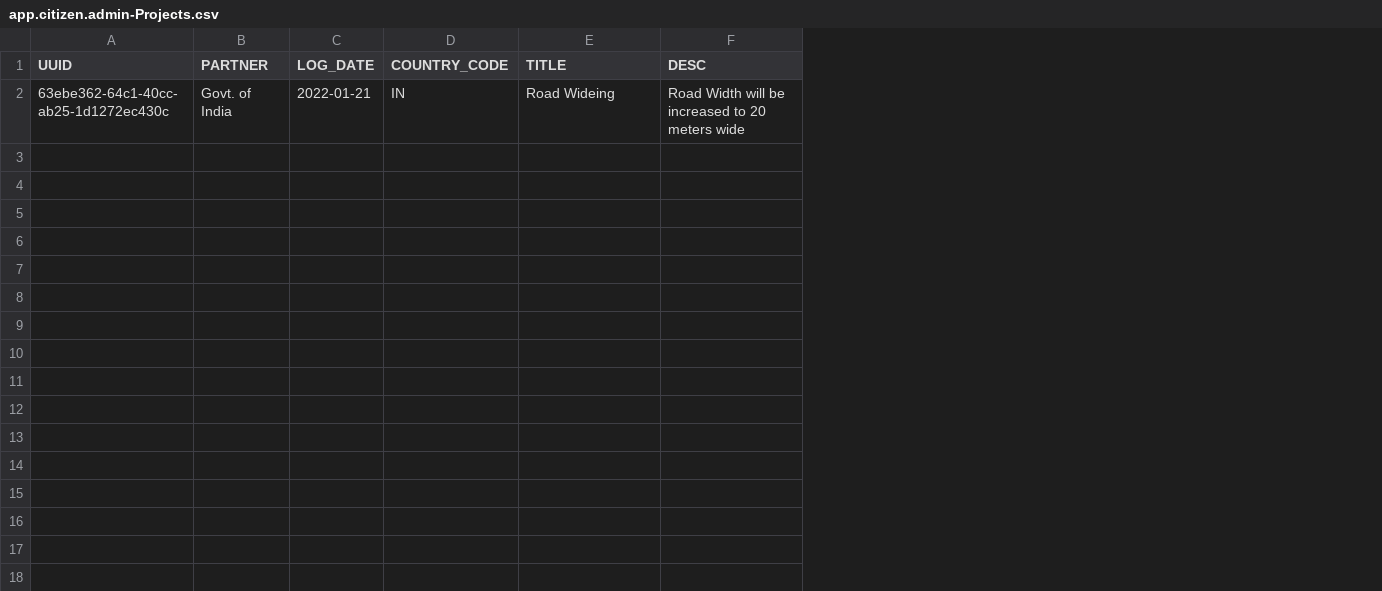
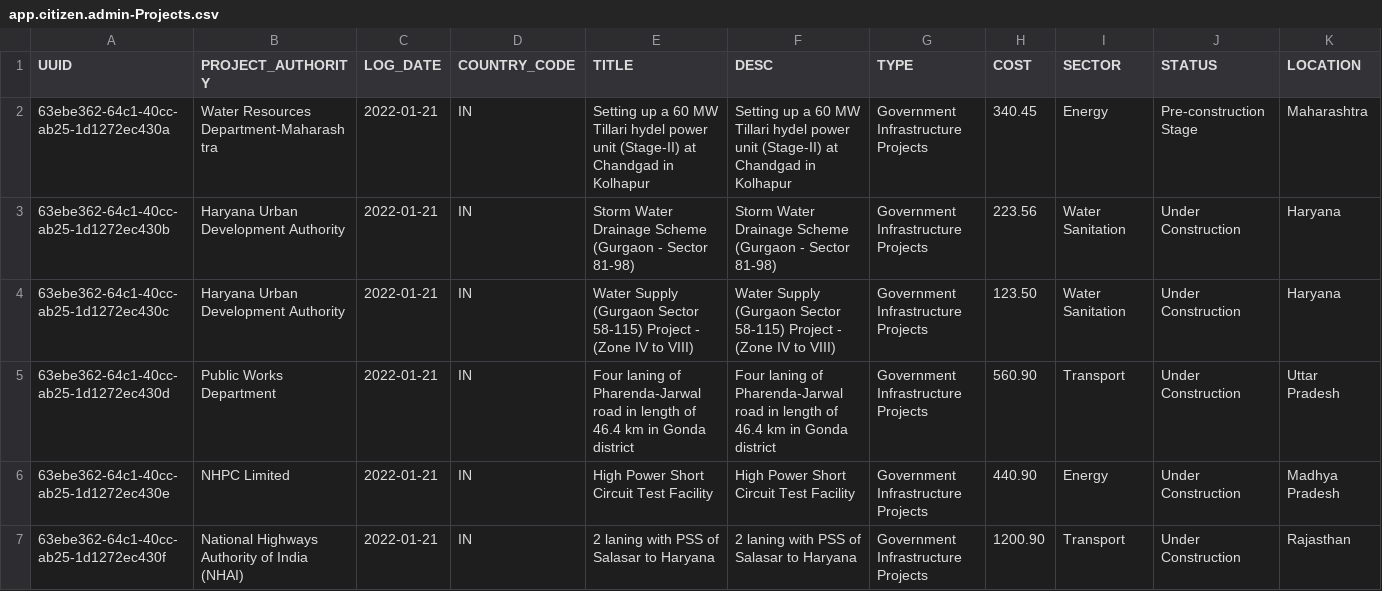
Before and after one commit to sachux/CitizenApp, a CSV file: db/data/app.citizen.admin-Projects.csv, drawn as a sheet; only a part is shown; removed rows and columns are numbered as before the commit, all else as after; rows hold the shown columns only; the diff names each change by its address in the sheet, - before the commit and + after, or states it on an @@ line.

Commit message:
Updated models and data

```diff
--- a/db/data/app.citizen.admin-Projects.csv
+++ b/db/data/app.citizen.admin-Projects.csv
-column B (PARTNER), row 2: Govt. of India
+column B (PROJECT_AUTHORITY), row 4: Haryana Urban Development Authority
+column G (TYPE), row 4: Government Infrastructure Projects
+column H (COST), row 4: 123.50
+column I (SECTOR), row 4: Water Sanitation
+column J (STATUS), row 4: Under Construction
+column K (LOCATION), row 4: Haryana
+row 2: 63ebe362-64c1-40cc-ab25-1d1272ec430a | Water Resources Department-Maharashtra | 2022-01-21 | IN | Setting up a 60 MW Tillari hydel power unit (Stage-II) at Chandgad in Kolhapur | Setting up a 60 MW Tillari hydel power unit (Stage-II) at Chandgad in Kolhapur | Government Infrastructure Projects | 340.45 | Energy | Pre-construction Stage | Maharashtra
+row 3: 63ebe362-64c1-40cc-ab25-1d1272ec430b | Haryana Urban Development Authority | 2022-01-21 | IN | Storm Water Drainage Scheme (Gurgaon - Sector 81-98) | Storm Water Drainage Scheme (Gurgaon - Sector 81-98) | Government Infrastructure Projects | 223.56 | Water Sanitation | Under Construction | Haryana
-E4 (TITLE): Road Wideing
+E4 (TITLE): Water Supply (Gurgaon Sector 58-115) Project - (Zone IV to VIII)
-F4 (DESC): Road Width will be increased to 20 meters wide
+F4 (DESC): Water Supply (Gurgaon Sector 58-115) Project - (Zone IV to VIII)
+row 5: 63ebe362-64c1-40cc-ab25-1d1272ec430d | Public Works Department | 2022-01-21 | IN | Four laning of Pharenda-Jarwal road in length of 46.4 km in Gonda district | Four laning of Pharenda-Jarwal road in length of 46.4 km in Gonda district | Government Infrastructure Projects | 560.90 | Transport | Under Construction | Uttar Pradesh
+row 6: 63ebe362-64c1-40cc-ab25-1d1272ec430e | NHPC Limited | 2022-01-21 | IN | High Power Short Circuit Test Facility | High Power Short Circuit Test Facility | Government Infrastructure Projects | 440.90 | Energy | Under Construction | Madhya Pradesh
+row 7: 63ebe362-64c1-40cc-ab25-1d1272ec430f | National Highways Authority of India (NHAI) | 2022-01-21 | IN | 2 laning with PSS of Salasar to Haryana | 2 laning with PSS of Salasar to Haryana | Government Infrastructure Projects | 1200.90 | Transport | Under Construction | Rajasthan
```
Also changed, not shown: 1 other file.
